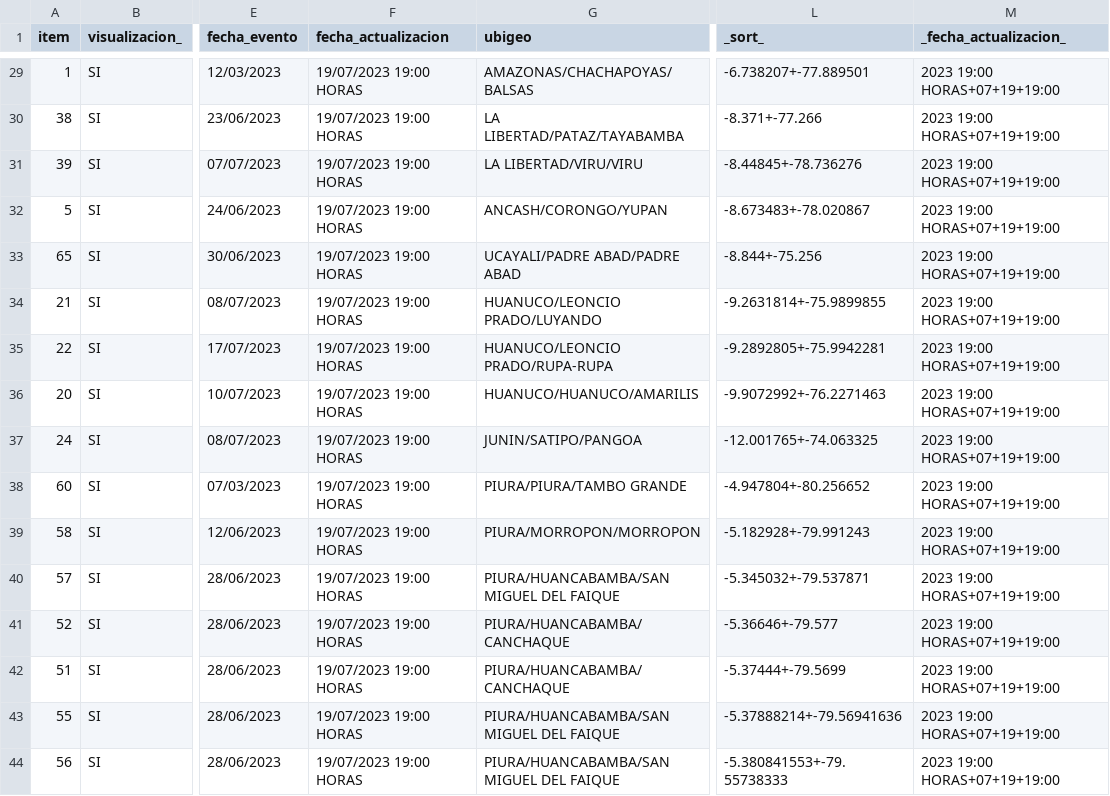
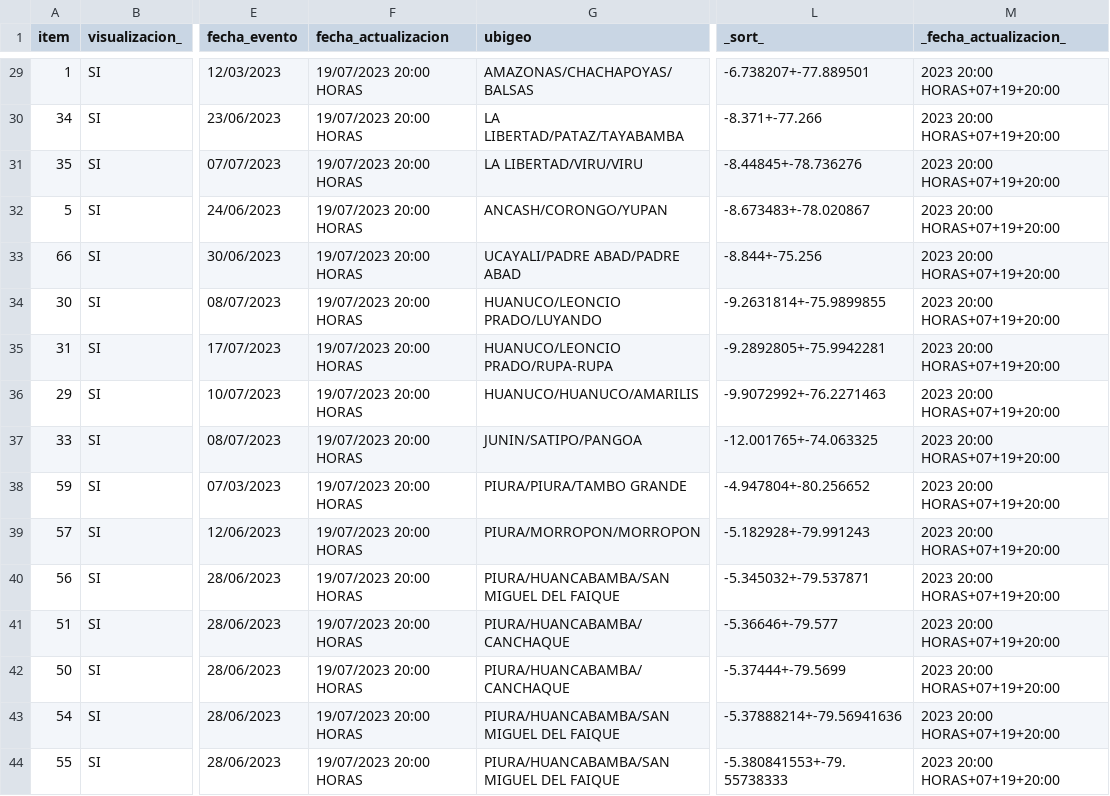
Before and after one commit to annaabsi/scraper-sutran, a CSV file: resultados_flourish/resultados_climatologico_flourish.csv, drawn as a sheet; only a part is shown, gaps mark what is left out; the diff covers the shown part only; the diff names each change by its address in the sheet, - before the commit and + after, or states it on an @@ line.

```diff
--- a/resultados_flourish/resultados_climatologico_flourish.csv
+++ b/resultados_flourish/resultados_climatologico_flourish.csv
-F29:F44 (fecha_actualizacion): 19/07/2023 19:00 HORAS
+F29:F44 (fecha_actualizacion): 19/07/2023 20:00 HORAS
-M29:M44 (_fecha_actualizacion_): 2023 19:00 HORAS+07+19+19:00
+M29:M44 (_fecha_actualizacion_): 2023 20:00 HORAS+07+19+20:00
-A30 (item): 38
+A30 (item): 34
-A31 (item): 39
+A31 (item): 35
-A33 (item): 65
+A33 (item): 66
-A34 (item): 21
+A34 (item): 30
-A35 (item): 22
+A35 (item): 31
-A36 (item): 20
+A36 (item): 29
-A37 (item): 24
+A37 (item): 33
-A38 (item): 60
+A38 (item): 59
-A39 (item): 58
+A39 (item): 57
-A40 (item): 57
+A40 (item): 56
-A41 (item): 52
+A41 (item): 51
-A42 (item): 51
+A42 (item): 50
-A43 (item): 55
+A43 (item): 54
-A44 (item): 56
+A44 (item): 55
```
Also changed, not shown: 78 edited cells elsewhere in this file, resultados_flourish/resultados_humano_flourish.csv, 2 other files.
